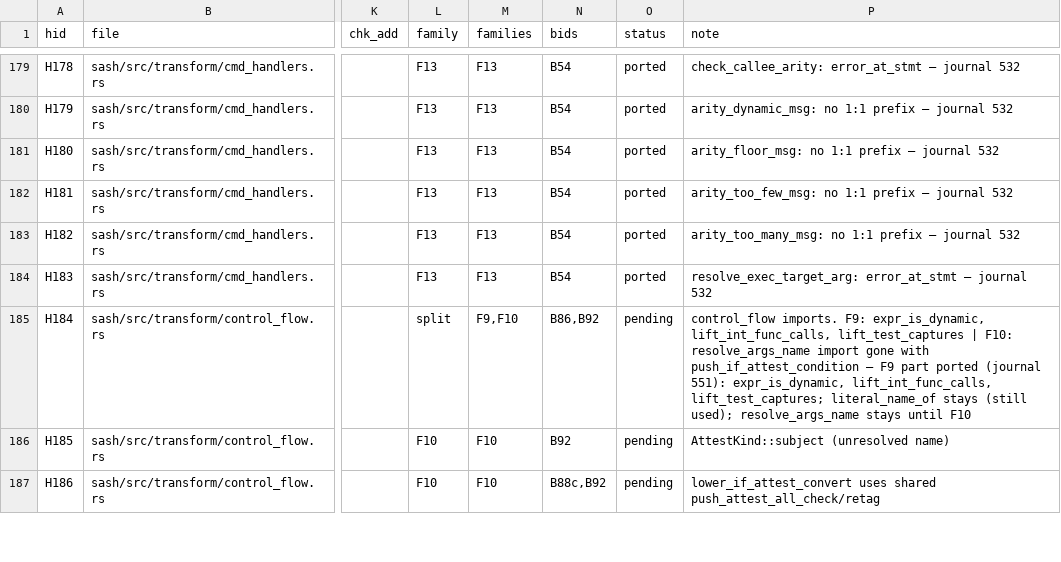
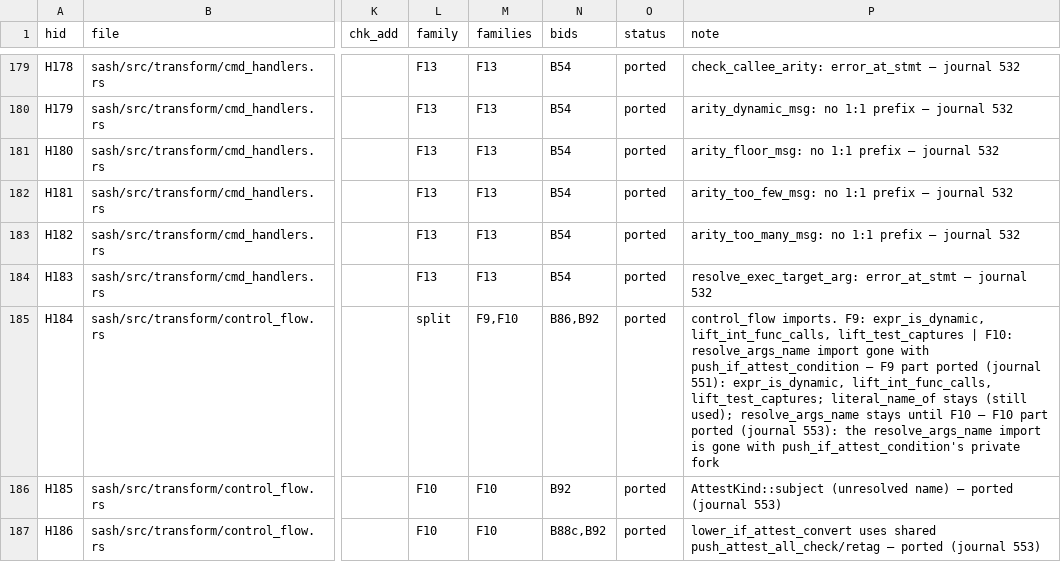
Before and after one commit to dan4thewin/safebash, a TSV file: notes/tasks/batch-531-hunks.tsv, drawn as a sheet; only a part is shown, gaps mark what is left out; the diff covers the shown part only; the diff names each change by its address in the sheet, - before the commit and + after, or states it on an @@ line.

```diff
--- a/notes/tasks/batch-531-hunks.tsv
+++ b/notes/tasks/batch-531-hunks.tsv
-O185:O187 (status): pending
+O185:O187 (status): ported
-P185 (note): …until F10
+P185 (note): …until F10 — F10 part ported (journal 553): the resolve_args_name import is gone with push_if_attest_condition's private fork
-P186 (note): …(unresolved name)
+P186 (note): …(unresolved name) — ported (journal 553)
-P187 (note): …shared push_attest_all_check/retag
+P187 (note): …shared push_attest_all_check/retag — ported (journal 553)
```
Also changed, not shown: 30 edited cells elsewhere in this file, 13 other files.
